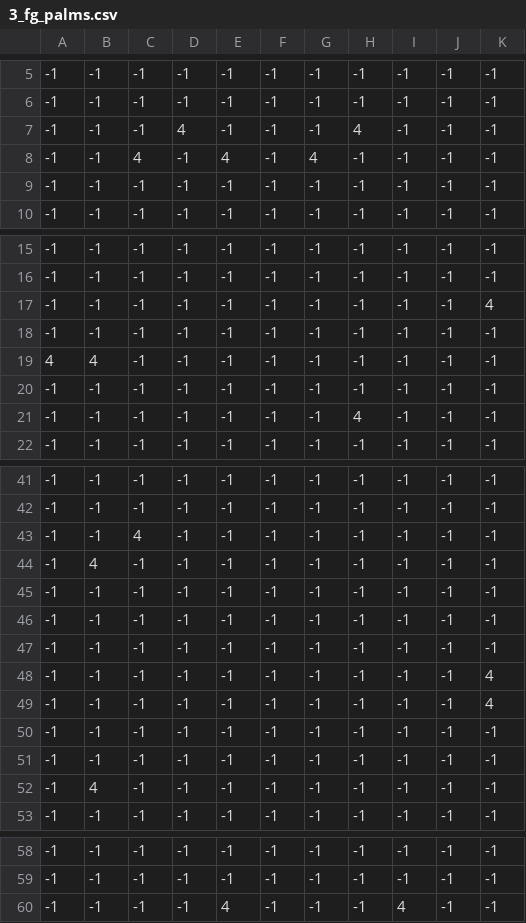
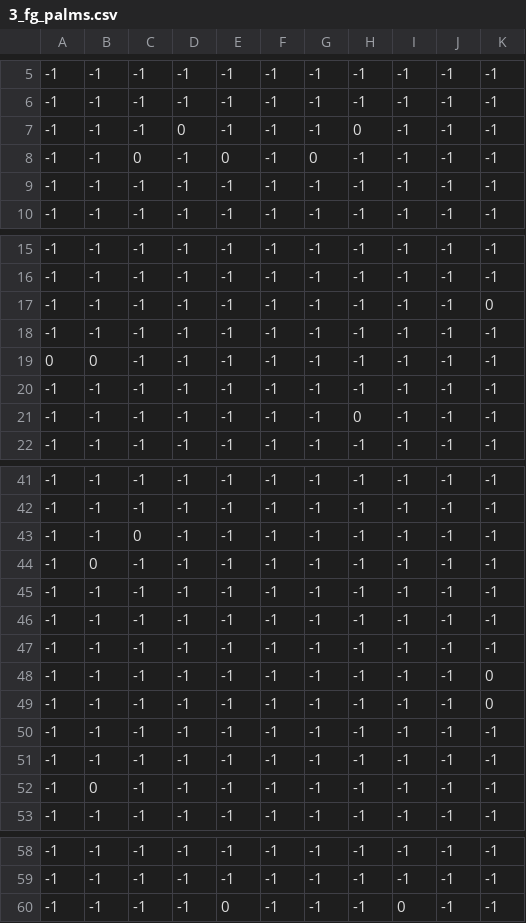
Before and after one commit to ryokxii/Projet-3, a CSV file: levels/3/3_fg_palms.csv, drawn as a sheet; only a part is shown, gaps mark what is left out; the diff covers the shown part only.

Commit message:
fix level 3

```diff
--- a/levels/3/3_fg_palms.csv
+++ b/levels/3/3_fg_palms.csv
@@ -6,4 +6,4 @@
 -1,-1,-1,-1,-1,-1,-1,-1,-1,-1,-1
--1,-1,-1,4,-1,-1,-1,4,-1,-1,-1
--1,-1,4,-1,4,-1,4,-1,-1,-1,-1
+-1,-1,-1,0,-1,-1,-1,0,-1,-1,-1
+-1,-1,0,-1,0,-1,0,-1,-1,-1,-1
 -1,-1,-1,-1,-1,-1,-1,-1,-1,-1,-1
@@ -16,7 +16,7 @@
 -1,-1,-1,-1,-1,-1,-1,-1,-1,-1,-1
--1,-1,-1,-1,-1,-1,-1,-1,-1,-1,4
+-1,-1,-1,-1,-1,-1,-1,-1,-1,-1,0
 -1,-1,-1,-1,-1,-1,-1,-1,-1,-1,-1
-4,4,-1,-1,-1,-1,-1,-1,-1,-1,-1
+0,0,-1,-1,-1,-1,-1,-1,-1,-1,-1
 -1,-1,-1,-1,-1,-1,-1,-1,-1,-1,-1
--1,-1,-1,-1,-1,-1,-1,4,-1,-1,-1
+-1,-1,-1,-1,-1,-1,-1,0,-1,-1,-1
 -1,-1,-1,-1,-1,-1,-1,-1,-1,-1,-1
@@ -42,4 +42,4 @@
 -1,-1,-1,-1,-1,-1,-1,-1,-1,-1,-1
--1,-1,4,-1,-1,-1,-1,-1,-1,-1,-1
--1,4,-1,-1,-1,-1,-1,-1,-1,-1,-1
+-1,-1,0,-1,-1,-1,-1,-1,-1,-1,-1
+-1,0,-1,-1,-1,-1,-1,-1,-1,-1,-1
 -1,-1,-1,-1,-1,-1,-1,-1,-1,-1,-1
@@ -47,7 +47,7 @@
 -1,-1,-1,-1,-1,-1,-1,-1,-1,-1,-1
--1,-1,-1,-1,-1,-1,-1,-1,-1,-1,4
--1,-1,-1,-1,-1,-1,-1,-1,-1,-1,4
+-1,-1,-1,-1,-1,-1,-1,-1,-1,-1,0
+-1,-1,-1,-1,-1,-1,-1,-1,-1,-1,0
 -1,-1,-1,-1,-1,-1,-1,-1,-1,-1,-1
 -1,-1,-1,-1,-1,-1,-1,-1,-1,-1,-1
--1,4,-1,-1,-1,-1,-1,-1,-1,-1,-1
+-1,0,-1,-1,-1,-1,-1,-1,-1,-1,-1
 -1,-1,-1,-1,-1,-1,-1,-1,-1,-1,-1
@@ -59,2 +59,2 @@
 -1,-1,-1,-1,-1,-1,-1,-1,-1,-1,-1
--1,-1,-1,-1,4,-1,-1,-1,4,-1,-1
+-1,-1,-1,-1,0,-1,-1,-1,0,-1,-1
```
Also changed, not shown: 1 edited cell elsewhere in this file, levels/3/3_player.csv, 7 other files.
